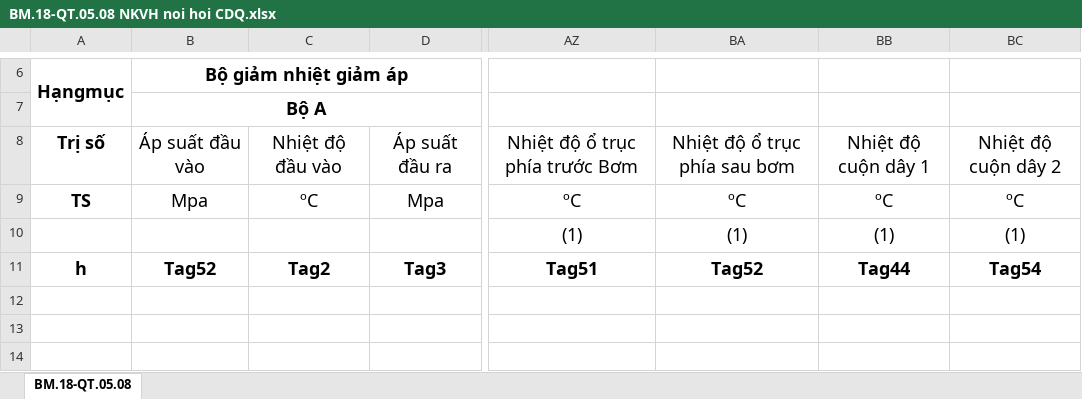
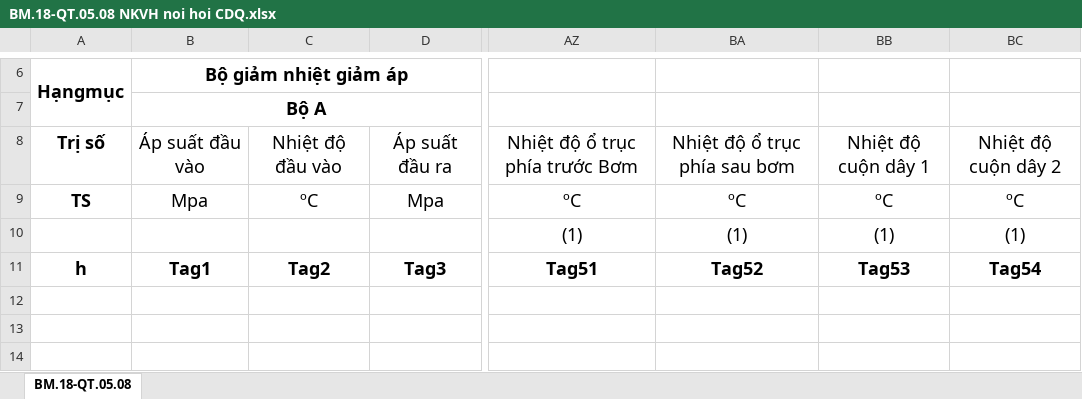
Before and after one commit to LeDat22012002/NM.Nhietdien, an Excel workbook: Server/App_Data/BM.18-QT.05.08 NKVH noi hoi CDQ.xlsx, sheet BM.18-QT.05.08, drawn as a sheet; only a part is shown, gaps mark what is left out; values as stored, in another font and other column widths than the file's, no borders; charts and pictures not drawn; the diff names each change by its address in the sheet, - before the commit and + after, or states it on an @@ line.

Commit message:
Fix Table

```diff
--- a/Server/App_Data/BM.18-QT.05.08 NKVH noi hoi CDQ.xlsx (sheet BM.18-QT.05.08)
+++ b/Server/App_Data/BM.18-QT.05.08 NKVH noi hoi CDQ.xlsx (sheet BM.18-QT.05.08)
-B11 (Bộ giảm nhiệt giảm áp): Tag52
+B11 (Bộ giảm nhiệt giảm áp): Tag1
-BB11: Tag44
+BB11: Tag53
```
Also changed, not shown: 33 other files.
